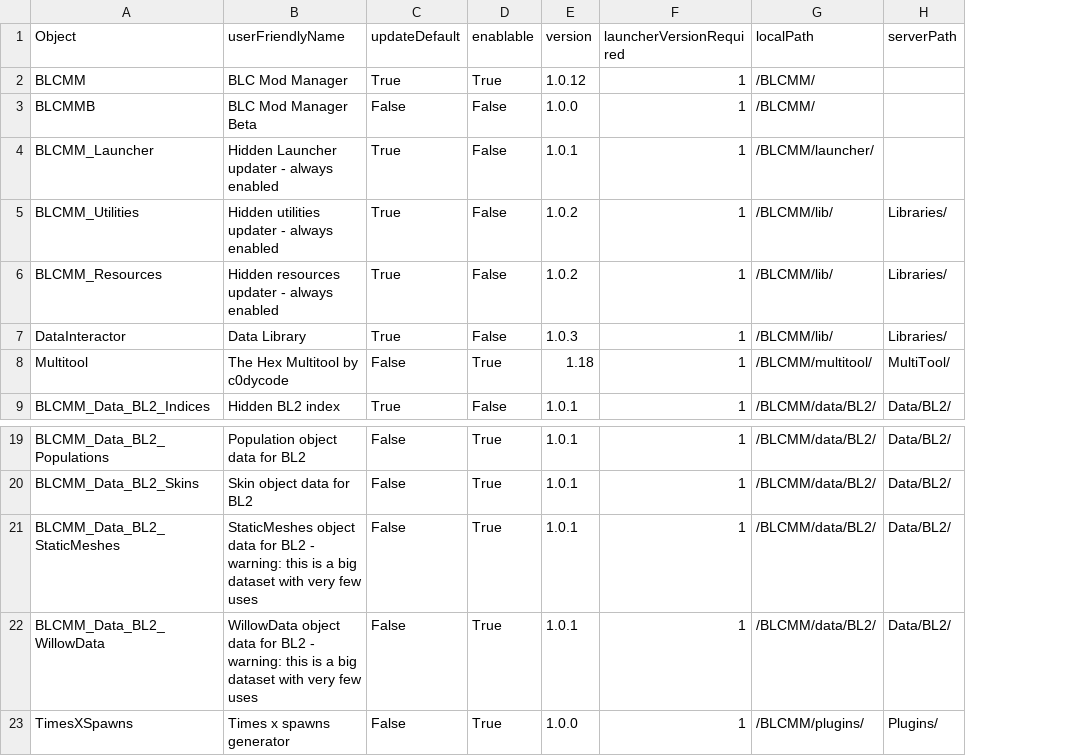
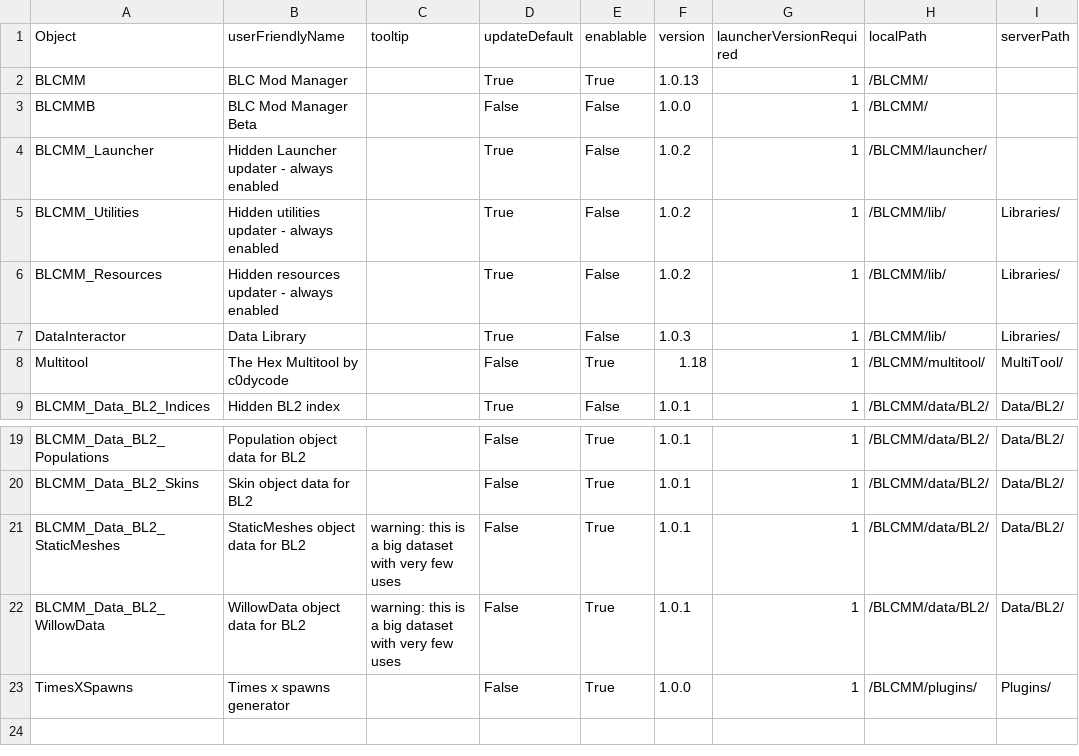
Before and after one commit to LightChaosman/BLCMods-Manager, a CSV file: Versions/settings.csv, drawn as a sheet; only a part is shown, gaps mark what is left out; addresses are those after the commit; the diff names each change by its address in the sheet, - before the commit and + after, or states it on an @@ line.

Commit message:
Tooltip update

```diff
--- a/Versions/settings.csv
+++ b/Versions/settings.csv
+column C (tooltip), rows 21-22: warning: this is a big dataset with very few uses | warning: this is a big dataset with very few uses
-F2 (version): 1.0.12
+F2 (version): 1.0.13
-F4 (version): 1.0.1
+F4 (version): 1.0.2
-B21 (userFriendlyName): …for BL2 - warning: this is a big dataset with very few uses
+B21 (userFriendlyName): …for BL2
-B22 (userFriendlyName): …for BL2 - warning: this is a big dataset with very few uses
+B22 (userFriendlyName): …for BL2
```
Also changed, not shown: 2 other files.
